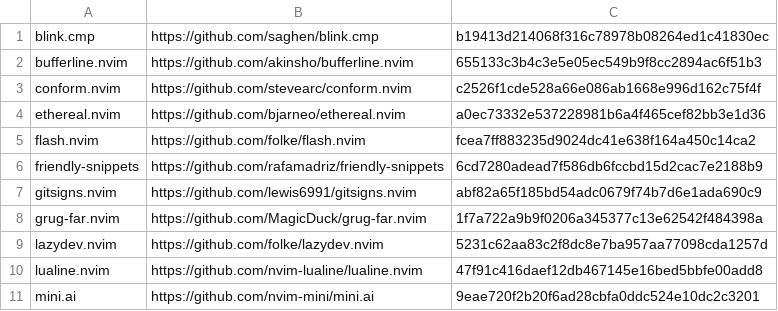
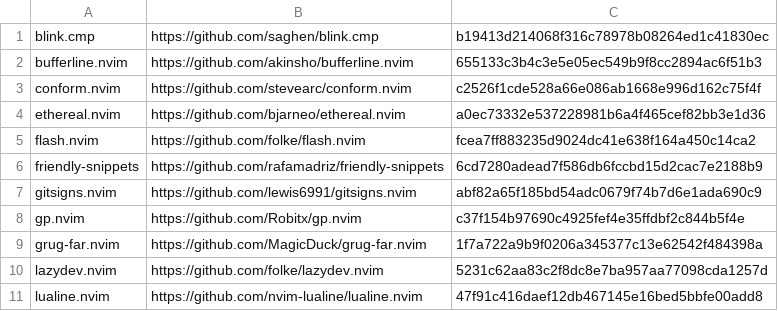
Before and after one commit to mikemoik/kide, a TSV file: manifest/plugins.tsv, drawn as a sheet; only a part is shown; the shorter side is filled out with more unchanged rows; the diff names each change by its address in the sheet, - before the commit and + after, or states it on an @@ line.

```diff
--- a/manifest/plugins.tsv
+++ b/manifest/plugins.tsv
+row 8: gp.nvim | https://github.com/Robitx/gp.nvim | c37f154b97690c4925fef4e35ffdbf2c844b5f4e
```
Also changed, not shown: 25 other files.
